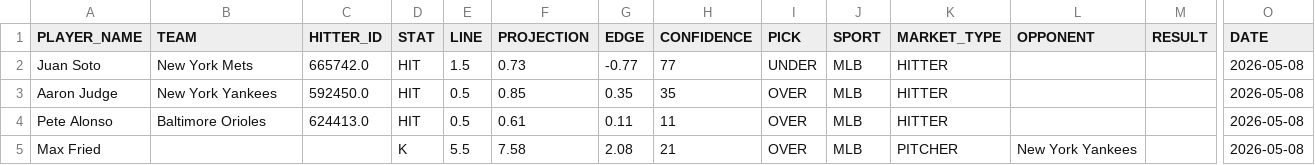
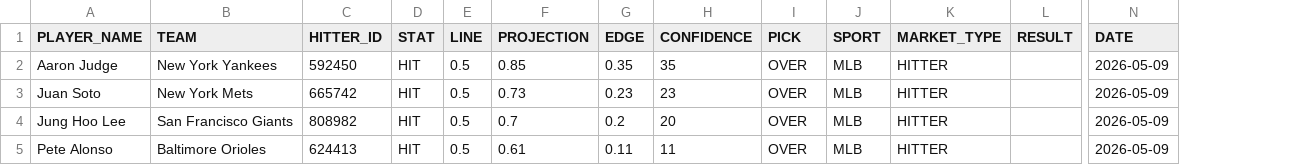
Before and after one commit to syocum9422-blip/sports_model_site, a CSV file: data/mlb/tracked_plays.csv, drawn as a sheet; only a part is shown, gaps mark what is left out; removed rows and columns are numbered as before the commit, all else as after; rows hold the shown columns only; the diff names each change by its address in the sheet, - before the commit and + after, or states it on an @@ line.

```diff
--- a/data/mlb/tracked_plays.csv
+++ b/data/mlb/tracked_plays.csv
-column L (OPPONENT), empty
-row 2: Juan Soto | New York Mets | 665742.0 | HIT | 1.5 | 0.73 | -0.77 | 77 | UNDER | MLB | HITTER |  |  | 2026-05-08
-C2 (HITTER_ID): 592450.0
+C2 (HITTER_ID): 592450
-N2 (DATE): 2026-05-08
+N2 (DATE): 2026-05-09
+row 3: Juan Soto | New York Mets | 665742 | HIT | 0.5 | 0.73 | 0.23 | 23 | OVER | MLB | HITTER |  | 2026-05-09
+row 4: Jung Hoo Lee | San Francisco Giants | 808982 | HIT | 0.5 | 0.7 | 0.2 | 20 | OVER | MLB | HITTER |  | 2026-05-09
-C5 (HITTER_ID): 624413.0
+C5 (HITTER_ID): 624413
-N5 (DATE): 2026-05-08
+N5 (DATE): 2026-05-09
-row 5: Max Fried |  |  | K | 5.5 | 7.58 | 2.08 | 21 | OVER | MLB | PITCHER | New York Yankees |  | 2026-05-08
```
Also changed, not shown: data/mlb/lines_today.csv, data/mlb/lineups_with_ids.csv, 2 other files.
